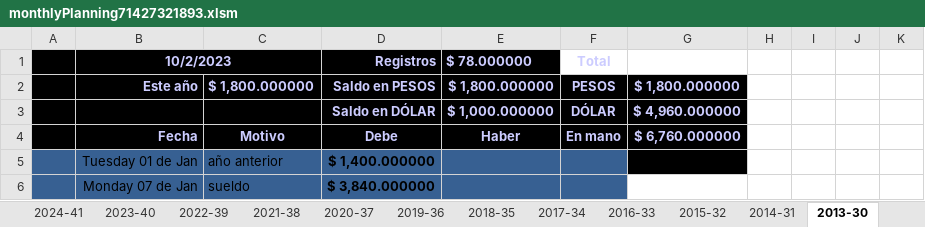
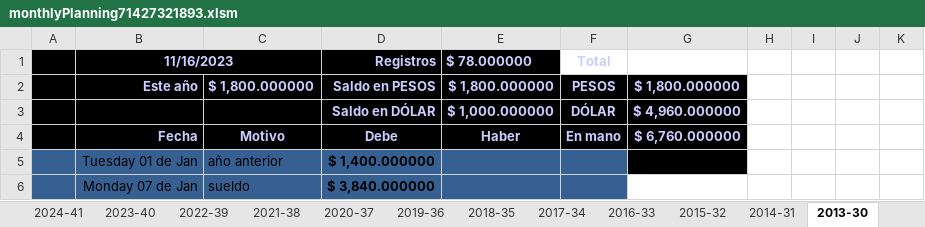
Before and after one commit to andresGitDev/private, an Excel workbook: personalAccounts/monthlyPlanning71427321893.xlsm, sheet 2013-30, drawn as a sheet; only a part is shown; values as stored, in another font and other column widths than the file's, no borders; charts and pictures and conditional formats not drawn; the diff names each change by its address in the sheet, - before the commit and + after, or states it on an @@ line.

```diff
--- a/personalAccounts/monthlyPlanning71427321893.xlsm (sheet 2013-30)
+++ b/personalAccounts/monthlyPlanning71427321893.xlsm (sheet 2013-30)
-B1: 10/2/2023
+B1: 11/16/2023
```
Also changed, not shown: sheet resume, sheet stockExchange, sheet central-deudas, sheet 2023-40, sheet 2024-41, sheet coins, formulas that keep their value, charts or pictures, personalAccounts/CAMISETAS BORTBOTONES.xlsx, personalAccounts/torneo Mágico.xlsx.
